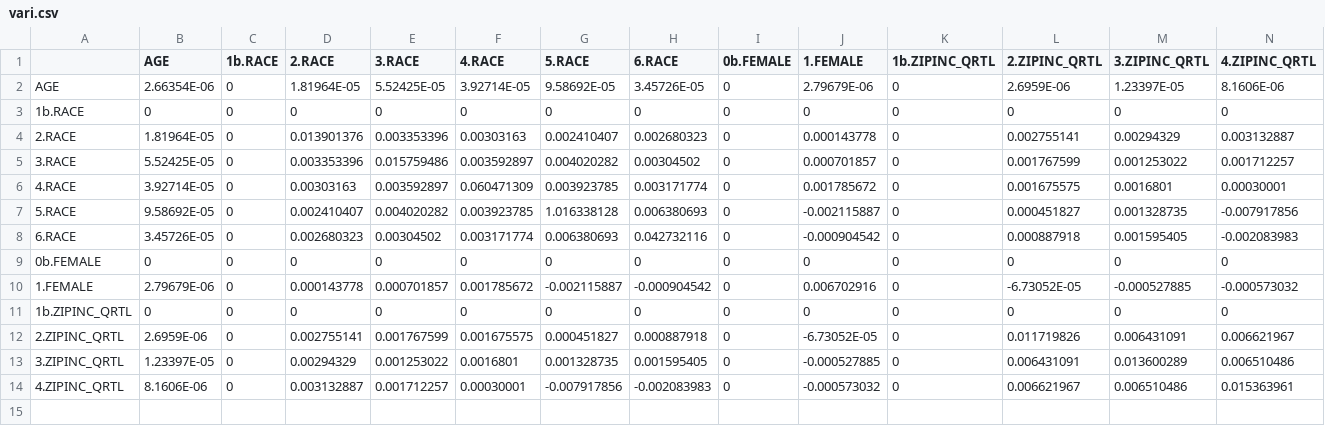
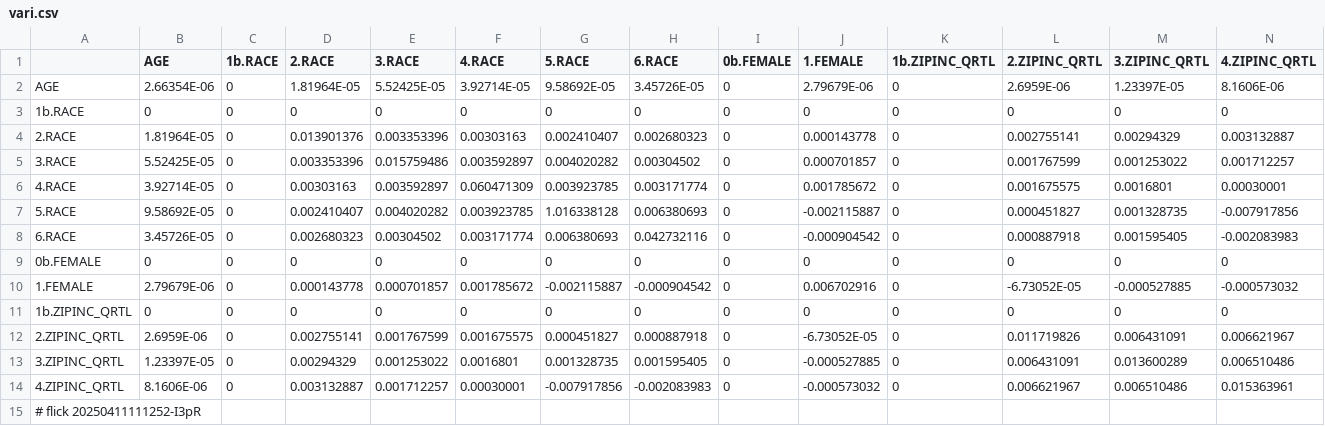
Before and after one commit to abikesa/gtpci-forum, a CSV file: kitabo/ensi/nis/App/assets/csv/vari.csv, drawn as a sheet; the diff names each change by its address in the sheet, - before the commit and + after, or states it on an @@ line.

Commit message:
kitabo/ensi/nis/App/assets/csv/vari.csv

```diff
--- a/kitabo/ensi/nis/App/assets/csv/vari.csv
+++ b/kitabo/ensi/nis/App/assets/csv/vari.csv
+row 15: # flick 20250411111252-I3pR
```
